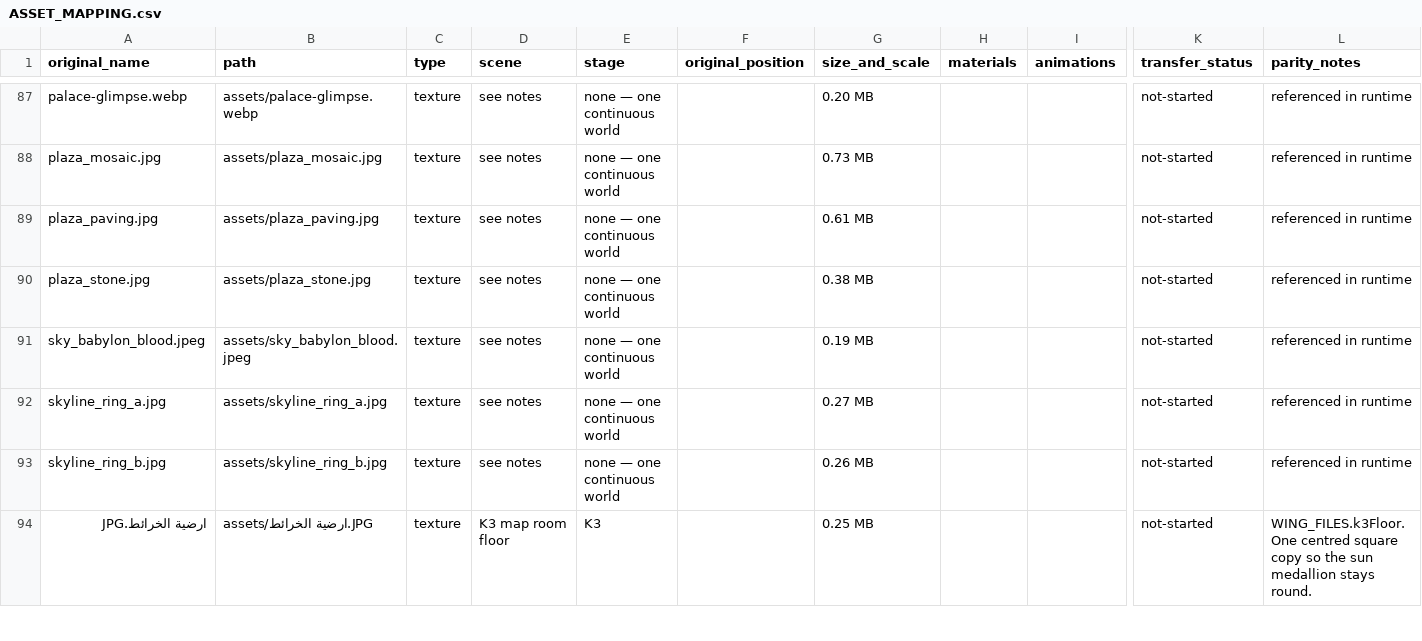
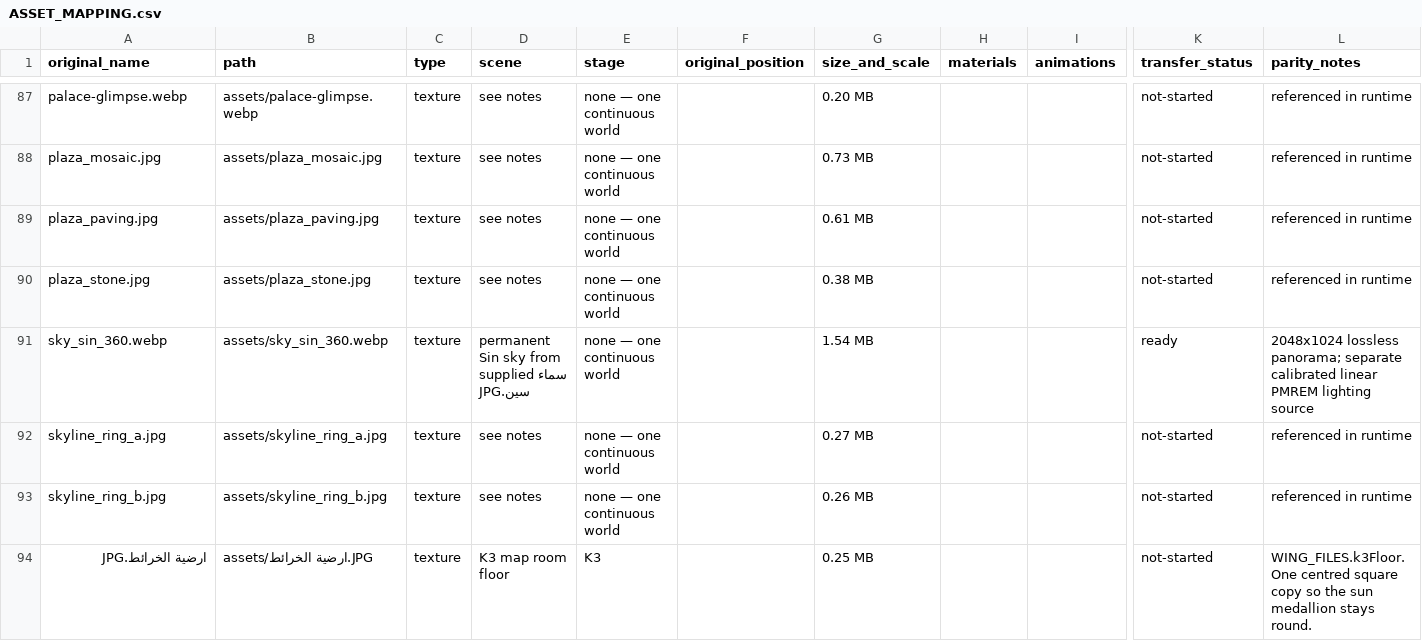
Before and after one commit to ahmednnz85-debug/Sin1, a CSV file: ASSET_MAPPING.csv, drawn as a sheet; only a part is shown, gaps mark what is left out; removed rows and columns are numbered as before the commit, all else as after; rows hold the shown columns only; the diff names each change by its address in the sheet, - before the commit and + after, or states it on an @@ line.

Commit message:
feat: adopt permanent Sin panoramic sky and calibrated environment lighting

```diff
--- a/ASSET_MAPPING.csv
+++ b/ASSET_MAPPING.csv
-row 91: sky_babylon_blood.jpeg | assets/sky_babylon_blood.jpeg | texture | see notes | none — one continuous world |  | 0.19 MB |  |  | not-started | referenced in runtime
+row 91: sky_sin_360.webp | assets/sky_sin_360.webp | texture | permanent Sin sky from supplied سماء سين.JPG | none — one continuous world |  | 1.54 MB |  |  | ready | 2048x1024 lossless panorama; separate calibrated linear PMREM lighting source
```
Also changed, not shown: 6 other files.
